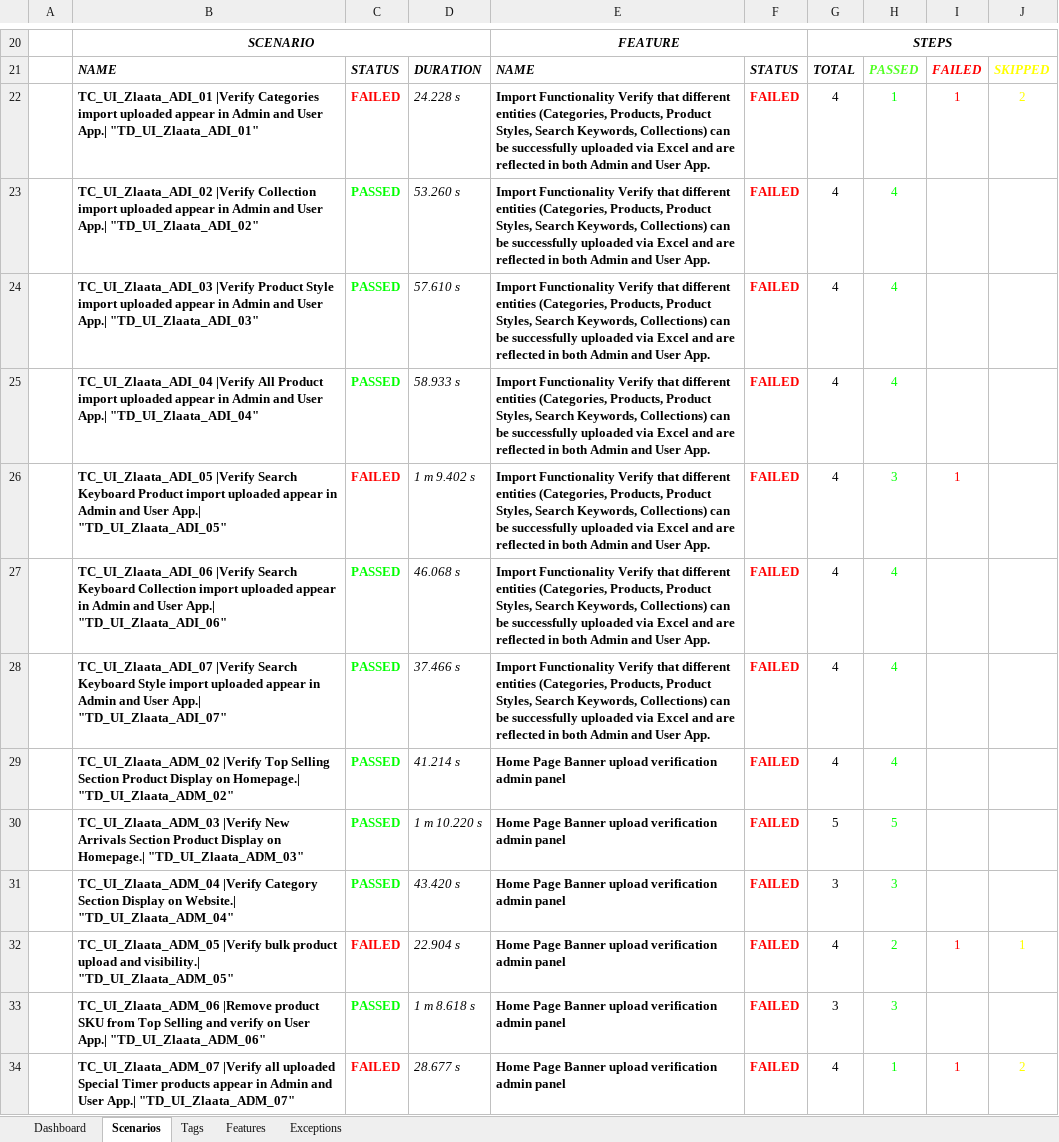
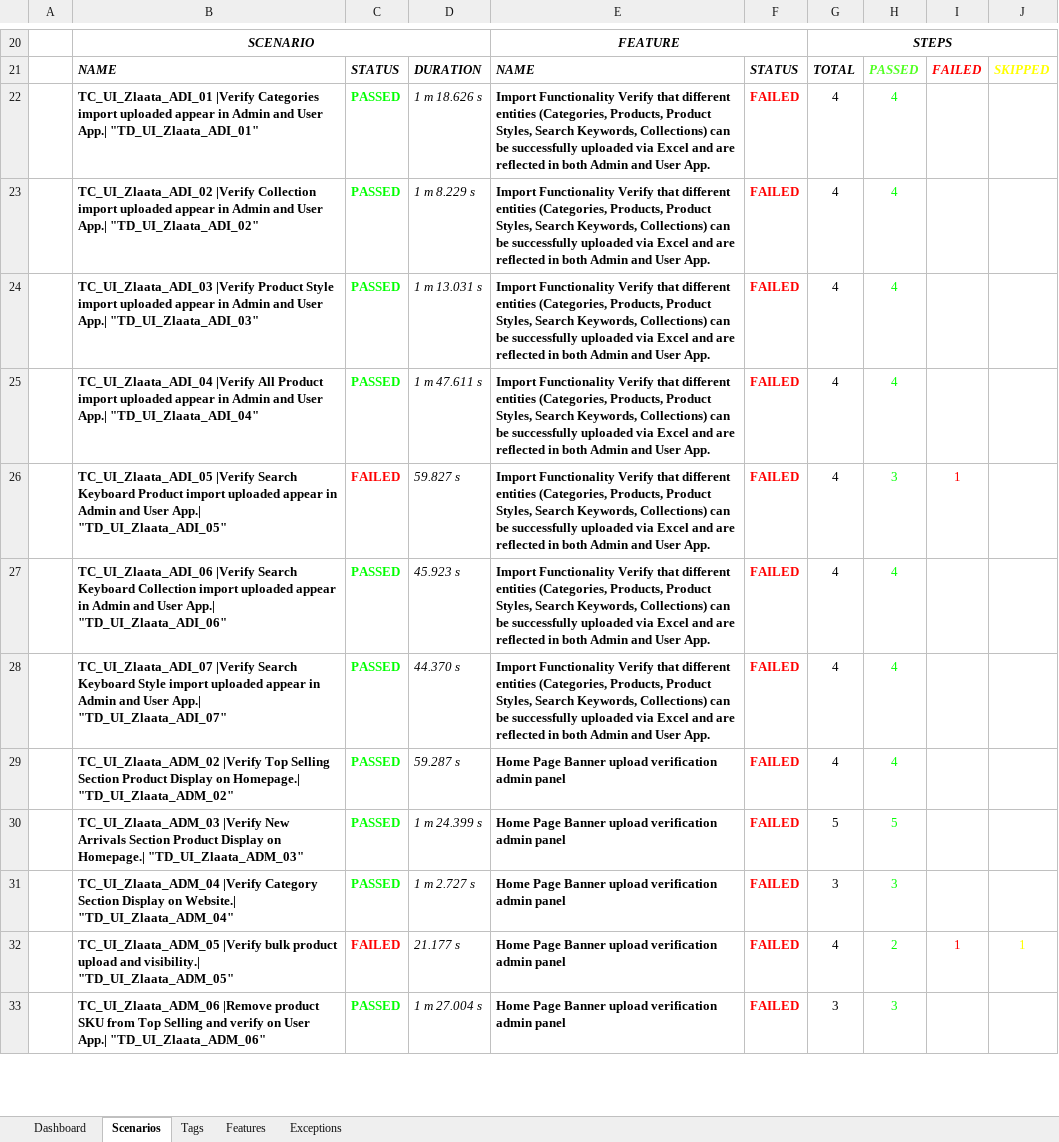
Before and after one commit to ZlaataAutomation/ZlaataQAsever, an Excel workbook: reports/Extent-Report/Zlaata-QAResults.xlsx, sheet Scenarios, drawn as a sheet; only a part is shown, gaps mark what is left out; values as stored, in another font and other column widths than the file's, no borders; charts and pictures not drawn; removed rows and columns are numbered as before the commit, all else as after; the diff covers the shown part only; the diff names each change by its address in the sheet, - before the commit and + after, or states it on an @@ line.

```diff
--- a/reports/Extent-Report/Zlaata-QAResults.xlsx (sheet Scenarios)
+++ b/reports/Extent-Report/Zlaata-QAResults.xlsx (sheet Scenarios)
-row 22:  | TC_UI_Zlaata_ADI_01 |Verify Categories import uploaded appear in Admin and User App.| "TD_UI_Zlaata_ADI_01" | FAILED | 24.228 s | Import Functionality Verify that different entities (Categories, Products, Product Styles, Search Keywords, Collections) can be successfully uploaded via Excel and are reflected in both Admin and User App. | FAILED | 4 | 1 | 1 | 2
+row 22:  | TC_UI_Zlaata_ADI_01 |Verify Categories import uploaded appear in Admin and User App.| "TD_UI_Zlaata_ADI_01" | PASSED | 1 m 18.626 s | Import Functionality Verify that different entities (Categories, Products, Product Styles, Search Keywords, Collections) can be successfully uploaded via Excel and are reflected in both Admin and User App. | FAILED | 4 | 4
-D23: 53.260 s
+D23: 1 m 8.229 s
-D24: 57.610 s
+D24: 1 m 13.031 s
-D25: 58.933 s
+D25: 1 m 47.611 s
-D26: 1 m 9.402 s
+D26: 59.827 s
-D27: 46.068 s
+D27: 45.923 s
-D28: 37.466 s
+D28: 44.370 s
-D29: 41.214 s
+D29: 59.287 s
-D30: 1 m 10.220 s
+D30: 1 m 24.399 s
-D31: 43.420 s
+D31: 1 m 2.727 s
-D32: 22.904 s
+D32: 21.177 s
-D33: 1 m 8.618 s
+D33: 1 m 27.004 s
-row 34:  | TC_UI_Zlaata_ADM_07 |Verify all uploaded Special Timer products appear in Admin and User App.| "TD_UI_Zlaata_ADM_07" | FAILED | 28.677 s | Home Page Banner upload verification admin panel | FAILED | 4 | 1 | 1 | 2
```
Also changed, not shown: 6 added rows, 5 removed rows and 13 edited cells elsewhere in this sheet, sheet Tags, sheet Features, sheet Dashboard, sheet Exceptions, charts or pictures, 8 other files.
